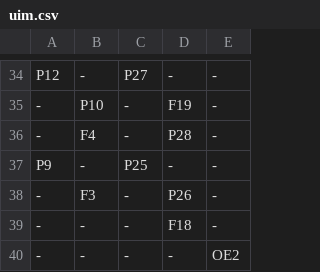
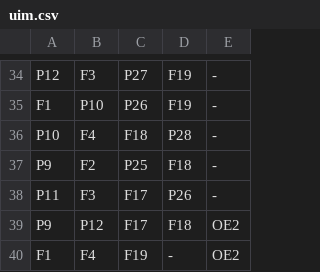
Before and after one commit to ikle/plastique, a CSV file: fuzzer/db/atmel/f1502/uim.csv, drawn as a sheet; only a part is shown, gaps mark what is left out; removed rows and columns are numbered as before the commit, all else as after; the diff covers the shown part only; the diff names each change by its address in the sheet, - before the commit and + after, or states it on an @@ line.

```diff
--- a/fuzzer/db/atmel/f1502/uim.csv
+++ b/fuzzer/db/atmel/f1502/uim.csv
-B34: -
+B34: F3
-D34: -
+D34: F19
-A35: -
+A35: F1
-C35: -
+C35: P26
-A36: -
+A36: P10
-C36: -
+C36: F18
-B37: -
+B37: F2
-D37: -
+D37: F18
-A38: -
+A38: P11
-C38: -
+C38: F17
-row 39: - | - | - | F18 | -
-row 40: - | - | - | - | OE2
+row 39: P9 | P12 | F17 | F18 | OE2
+row 40: F1 | F4 | F19 | - | OE2
```
Also changed, not shown: 10 added rows, 10 removed rows and 48 edited cells elsewhere in this file, 4 other files.
